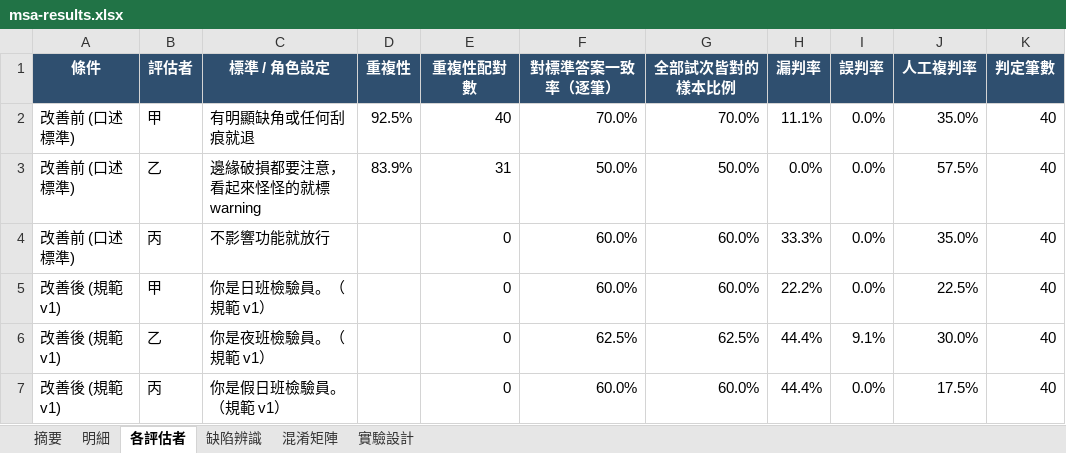
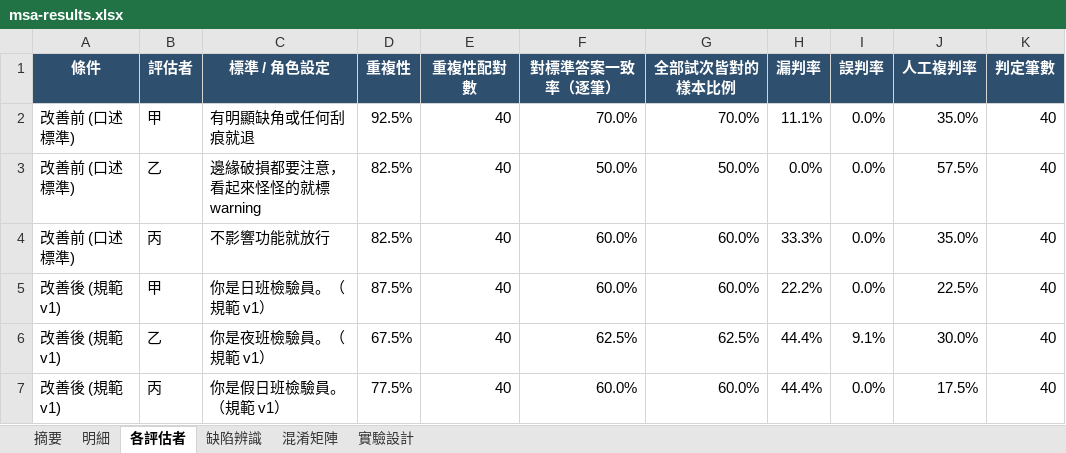
Before and after one commit to hoganalin/ai-inspection-demo, an Excel workbook: experiment/results/msa-results.xlsx, sheet 各評估者, drawn as a sheet; values as stored, in another font and other column widths than the file's, no borders; the diff names each change by its address in the sheet, - before the commit and + after, or states it on an @@ line.

```diff
--- a/experiment/results/msa-results.xlsx (sheet 各評估者)
+++ b/experiment/results/msa-results.xlsx (sheet 各評估者)
-D3 (重複性): 83.9%
+D3 (重複性): 82.5%
-E3 (重複性配對數): 31
+E3 (重複性配對數): 40
-D4 (重複性): (empty)
+D4 (重複性): 82.5%
-E4:E7 (重複性配對數): 0
+E4:E7 (重複性配對數): 40
-D5 (重複性): (empty)
+D5 (重複性): 87.5%
-D6 (重複性): (empty)
+D6 (重複性): 67.5%
-D7 (重複性): (empty)
+D7 (重複性): 77.5%
```
Also changed, not shown: sheet 明細, sheet 摘要, sheet 實驗設計, docs/rollout/導入計畫.xlsx, 11 other files.
